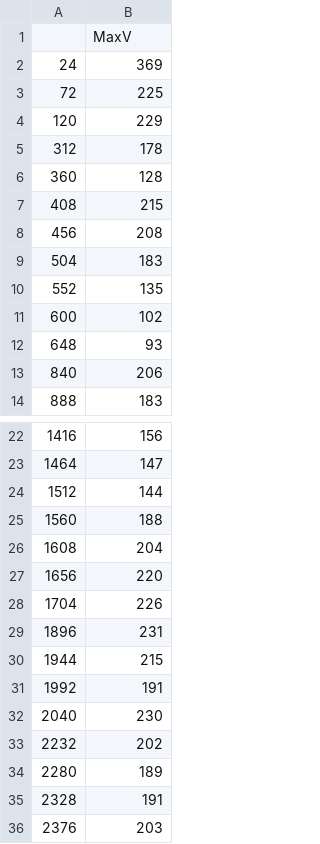
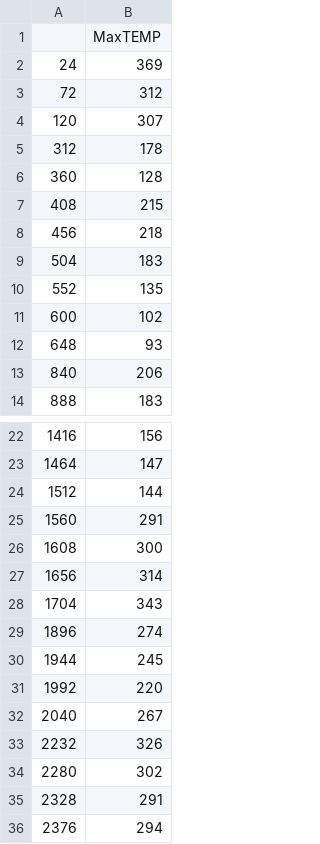
Before and after one commit to aig-upf/car-park, a CSV file: data/PratDelLlobregat_WD_maxV.csv, drawn as a sheet; only a part is shown, gaps mark what is left out.

```diff
--- a/data/PratDelLlobregat_WD_maxV.csv
+++ b/data/PratDelLlobregat_WD_maxV.csv
@@ -1,5 +1,5 @@
-,MaxV
+,MaxTEMP
 24,369
-72,225
-120,229
+72,312
+120,307
 312,178
@@ -7,3 +7,3 @@
 408,215
-456,208
+456,218
 504,183
@@ -24,13 +24,13 @@
 1512,144
-1560,188
-1608,204
-1656,220
-1704,226
-1896,231
-1944,215
-1992,191
-2040,230
-2232,202
-2280,189
-2328,191
-2376,203
+1560,291
+1608,300
+1656,314
+1704,343
+1896,274
+1944,245
+1992,220
+2040,267
+2232,326
+2280,302
+2328,291
+2376,294
```
Also changed, not shown: data/Cerdanyola_WD_maxV.csv, data/Granollers_WD_maxV.csv, 27 other files.
